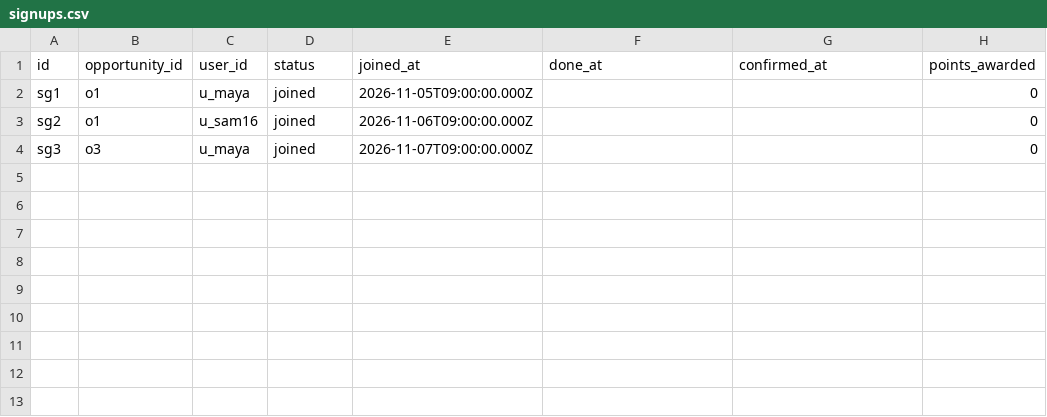
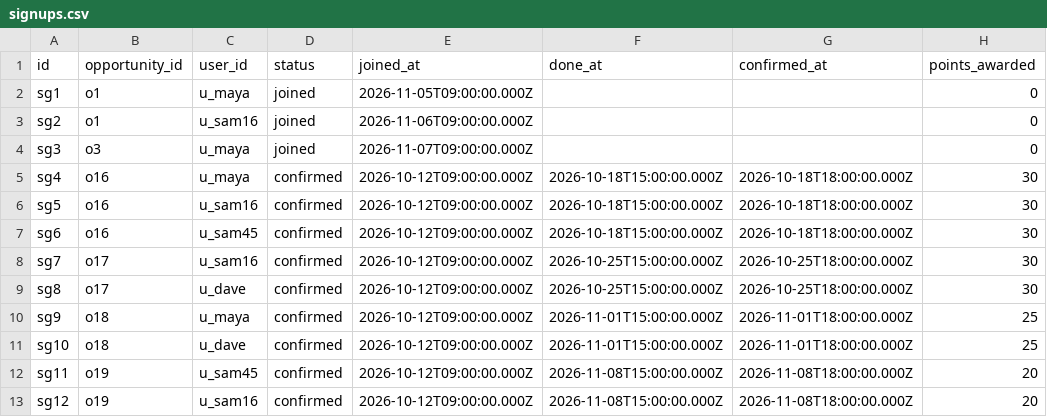
Before and after one commit to kkedem/good-deeds, a CSV file: data/seed/signups.csv, drawn as a sheet.

```diff
--- a/data/seed/signups.csv
+++ b/data/seed/signups.csv
@@ -4 +4,10 @@ sg2,o1,u_sam16,joined,2026-11-06T09:00:00.000Z,,,0
 sg3,o3,u_maya,joined,2026-11-07T09:00:00.000Z,,,0
+sg4,o16,u_maya,confirmed,2026-10-12T09:00:00.000Z,2026-10-18T15:00:00.000Z,2026-10-18T18:00:00.000Z,30
+sg5,o16,u_sam16,confirmed,2026-10-12T09:00:00.000Z,2026-10-18T15:00:00.000Z,2026-10-18T18:00:00.000Z,30
+sg6,o16,u_sam45,confirmed,2026-10-12T09:00:00.000Z,2026-10-18T15:00:00.000Z,2026-10-18T18:00:00.000Z,30
+sg7,o17,u_sam16,confirmed,2026-10-12T09:00:00.000Z,2026-10-25T15:00:00.000Z,2026-10-25T18:00:00.000Z,30
+sg8,o17,u_dave,confirmed,2026-10-12T09:00:00.000Z,2026-10-25T15:00:00.000Z,2026-10-25T18:00:00.000Z,30
+sg9,o18,u_maya,confirmed,2026-10-12T09:00:00.000Z,2026-11-01T15:00:00.000Z,2026-11-01T18:00:00.000Z,25
+sg10,o18,u_dave,confirmed,2026-10-12T09:00:00.000Z,2026-11-01T15:00:00.000Z,2026-11-01T18:00:00.000Z,25
+sg11,o19,u_sam45,confirmed,2026-10-12T09:00:00.000Z,2026-11-08T15:00:00.000Z,2026-11-08T18:00:00.000Z,20
+sg12,o19,u_sam16,confirmed,2026-10-12T09:00:00.000Z,2026-11-08T15:00:00.000Z,2026-11-08T18:00:00.000Z,20
```
Also changed, not shown: data/seed/opportunities.csv, 27 other files.
